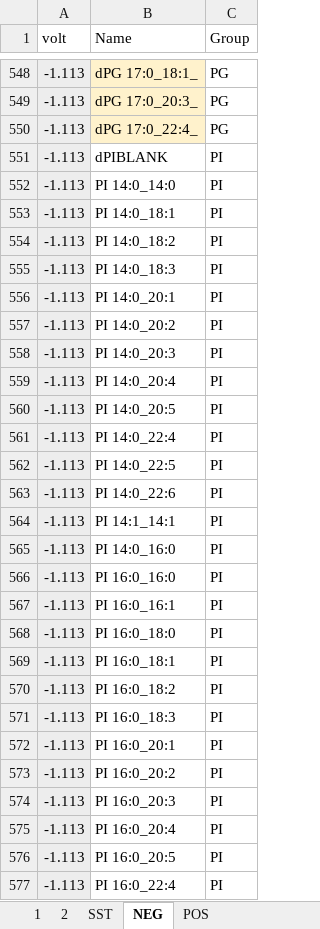
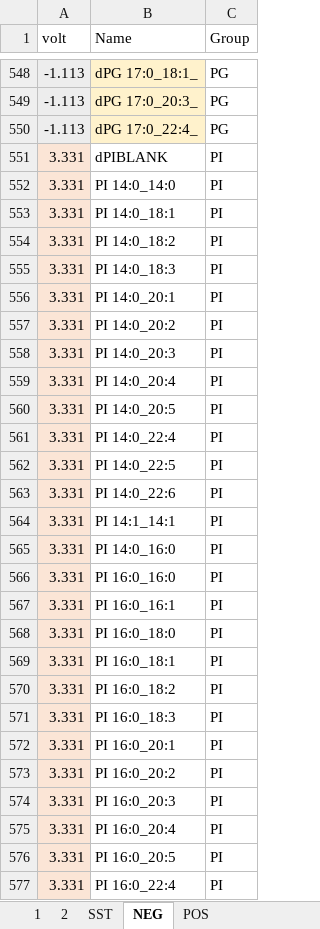
Before and after one commit to syjgino/SLA, an Excel workbook: doc/KeyV4.1/Tuning_spname_dict_V4_1.31.xlsx, sheet NEG, drawn as a sheet; only a part is shown, gaps mark what is left out; values as stored, in another font and other column widths than the file's, no borders; the diff covers the shown part only; the diff names each change by its address in the sheet, - before the commit and + after, or states it on an @@ line.

```diff
--- a/doc/KeyV4.1/Tuning_spname_dict_V4_1.31.xlsx (sheet NEG)
+++ b/doc/KeyV4.1/Tuning_spname_dict_V4_1.31.xlsx (sheet NEG)
-A551:A577 (volt): -1.113
+A551:A577 (volt): 3.331
```
Also changed, not shown: 173 edited cells and cell formats elsewhere in this sheet.
